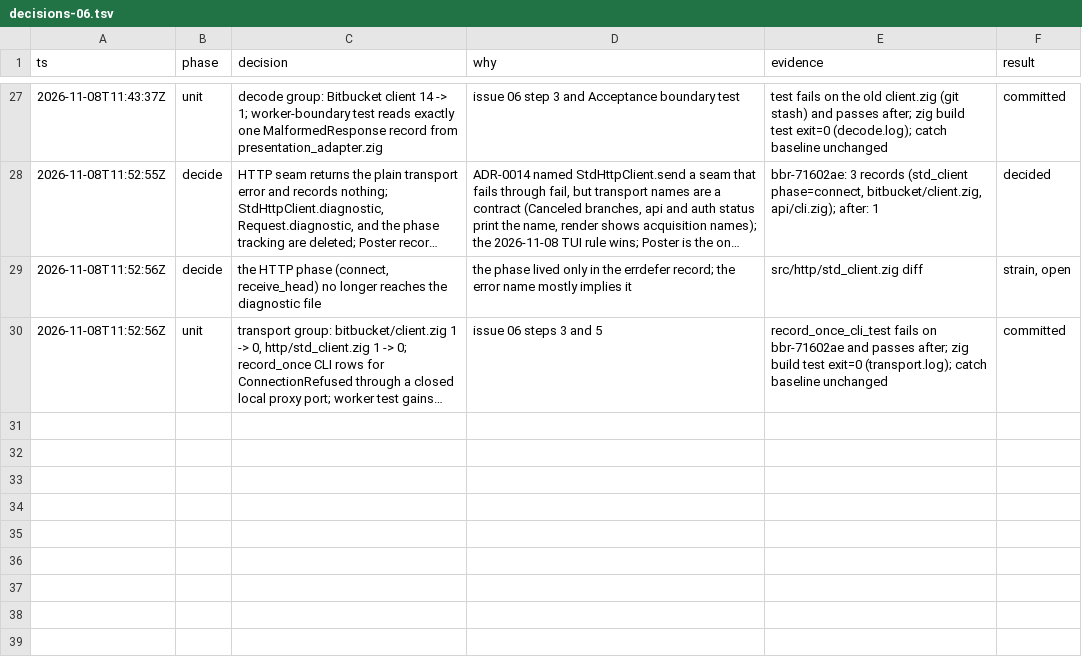
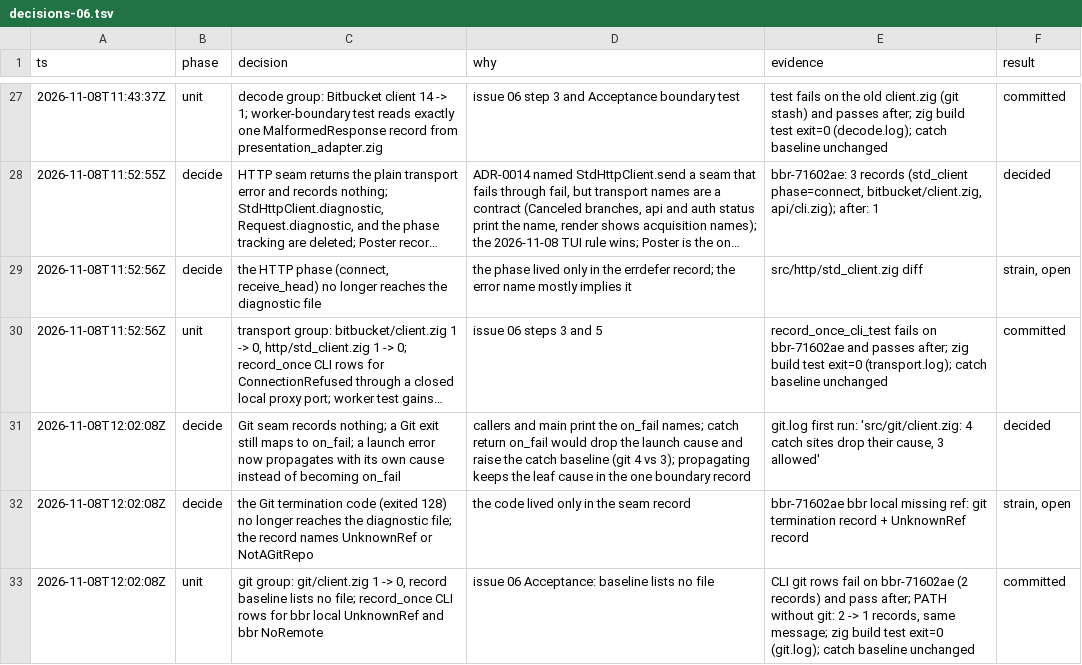
Before and after one commit to stefanvonderkrone/bbr, a TSV file: .scratch/error-handling-discipline/decisions-06.tsv, drawn as a sheet; only a part is shown, gaps mark what is left out; long unchanged cells end in …; the diff names each change by its address in the sheet, - before the commit and + after, or states it on an @@ line.

Commit message:
git: record each Git failure once at the boundary
bbr local with an unknown SourceRef wrote two records: the Git
termination (exited 128) in ShellGitClient.runRaw and UnknownRef in
localRun. A failed launch was the same: the launch error in runRaw,
then the translated error at the boundary.

The Git client maps a Git exit to a typed error, such as NotAGitRepo,
UnknownRef, or NoRemote. Startup branches on these names, and main
and the TUI print them. The client serves CLI and TUI. Per the
2026-11-08 decision, it returns the typed error without a record,
and the boundary records it once.

- runRaw records nothing. A Git exit or signal still maps to on_fail.
- A launch failure now propagates with its own cause. Before, it
  became on_fail. A `catch return on_fail` without a record would
  drop the cause, and the one boundary record would no longer name
  it. On macOS a missing git still exits 127 in the child, so the
  message stays "NotAGitRepo" there.
- ShellGitClient.diagnostic, withDiagnostics, and the Evidence
  parameter have no reader left, so they are gone. loadSession in
  app.zig loses its unused diagnostics parameter.

tests/record_once_cli_test.py runs bbr local with a missing SourceRef
and bbr in a Repository without a Remote. Each prints the same
message as before and writes one record. Both fail on the binary
before this change with two records. The Git diagnostics test now
checks the typed errors and the launch cause.

The diagnostic file no longer has the Git termination code.

Record baseline: git/client.zig 1 -> 0. The file lists no file.
Catch baseline unchanged.

```diff
--- a/.scratch/error-handling-discipline/decisions-06.tsv
+++ b/.scratch/error-handling-discipline/decisions-06.tsv
+row 31: 2026-11-08T12:02:08Z | decide | Git seam records nothing; a Git exit still maps to on_fail; a launch error now propagates with its own cause instead of becoming on_fail | callers and main print the on_fail names; catch return on_fail would drop the launch cause and raise the catch baseline (git 4 vs 3); propagating keeps the leaf cause in the one boundary record | git.log first run: 'src/git/client.zig: 4 catch sites drop their cause, 3 allowed' | decided
+row 32: 2026-11-08T12:02:08Z | decide | the Git termination code (exited 128) no longer reaches the diagnostic file; the record names UnknownRef or NotAGitRepo | the code lived only in the seam record | bbr-71602ae bbr local missing ref: git termination record + UnknownRef record | strain, open
+row 33: 2026-11-08T12:02:08Z | unit | git group: git/client.zig 1 -> 0, record baseline lists no file; record_once CLI rows for bbr local UnknownRef and bbr NoRemote | issue 06 Acceptance: baseline lists no file | CLI git rows fail on bbr-71602ae (2 records) and pass after; PATH without git: 2 -> 1 records, same message; zig build test exit=0 (git.log); catch baseline unchanged | committed
```
Also changed, not shown: 5 other files.
